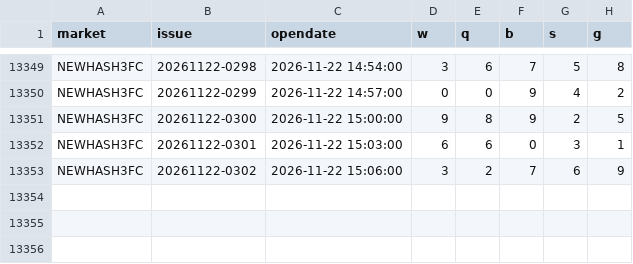
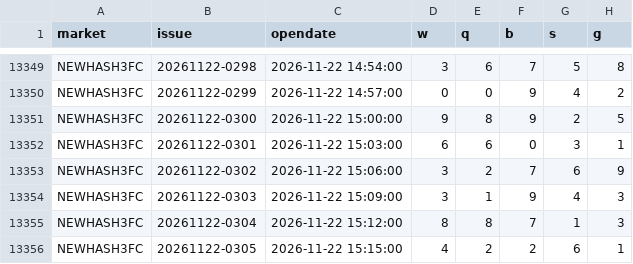
Before and after one commit to naruto0101/hash3-draw-data, a CSV file: data/archive/history.csv, drawn as a sheet; only a part is shown, gaps mark what is left out.

```diff
--- a/data/archive/history.csv
+++ b/data/archive/history.csv
@@ -13353 +13353,4 @@ NEWHASH3FC,20261122-0301,2026-11-22 15:03:00,6,6,0,3,1
 NEWHASH3FC,20261122-0302,2026-11-22 15:06:00,3,2,7,6,9
+NEWHASH3FC,20261122-0303,2026-11-22 15:09:00,3,1,9,4,3
+NEWHASH3FC,20261122-0304,2026-11-22 15:12:00,8,8,7,1,3
+NEWHASH3FC,20261122-0305,2026-11-22 15:15:00,4,2,2,6,1
```
Also changed, not shown: 3 other files.
